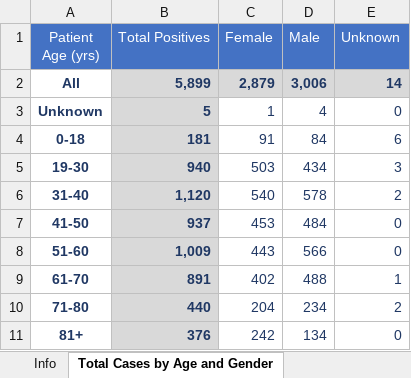
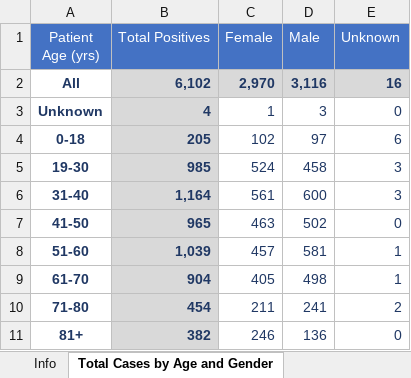
Before and after one commit to anesta95/DMV_Covid-19_Dashboard, an Excel workbook: DCCovid19Data.xlsx, sheet Total Cases by Age and Gender, drawn as a sheet; values as stored, in another font and other column widths than the file's, no borders; the diff names each change by its address in the sheet, - before the commit and + after, or states it on an @@ line.

Commit message:
Adding 2020-05-08 data

```diff
--- a/DCCovid19Data.xlsx (sheet Total Cases by Age and Gender)
+++ b/DCCovid19Data.xlsx (sheet Total Cases by Age and Gender)
-B2 (Total Positives): 5,899
+B2 (Total Positives): 6,102
-C2 (Female): 2,879
+C2 (Female): 2,970
-D2 (Male): 3,006
+D2 (Male): 3,116
-E2 (Unknown): 14
+E2 (Unknown): 16
-B3 (Total Positives): 5
+B3 (Total Positives): 4
-D3 (Male): 4
+D3 (Male): 3
-B4 (Total Positives): 181
+B4 (Total Positives): 205
-C4 (Female): 91
+C4 (Female): 102
-D4 (Male): 84
+D4 (Male): 97
-B5 (Total Positives): 940
+B5 (Total Positives): 985
-C5 (Female): 503
+C5 (Female): 524
-D5 (Male): 434
+D5 (Male): 458
-B6 (Total Positives): 1,120
+B6 (Total Positives): 1,164
-C6 (Female): 540
+C6 (Female): 561
-D6 (Male): 578
+D6 (Male): 600
-E6 (Unknown): 2
+E6 (Unknown): 3
-B7 (Total Positives): 937
+B7 (Total Positives): 965
-C7 (Female): 453
+C7 (Female): 463
-D7 (Male): 484
+D7 (Male): 502
-B8 (Total Positives): 1,009
+B8 (Total Positives): 1,039
-C8 (Female): 443
+C8 (Female): 457
-D8 (Male): 566
+D8 (Male): 581
-E8 (Unknown): 0
+E8 (Unknown): 1
-B9 (Total Positives): 891
+B9 (Total Positives): 904
-C9 (Female): 402
+C9 (Female): 405
-D9 (Male): 488
+D9 (Male): 498
-B10 (Total Positives): 440
+B10 (Total Positives): 454
-C10 (Female): 204
+C10 (Female): 211
-D10 (Male): 234
+D10 (Male): 241
-B11 (Total Positives): 376
+B11 (Total Positives): 382
-C11 (Female): 242
+C11 (Female): 246
-D11 (Male): 134
+D11 (Male): 136
```
Also changed, not shown: sheet Lives Lost by Ward, sheet Lives Lost by Race, sheet Total Cases by Ward, sheet Total Cases by Race, sheet Overall Stats, 34 other files.
